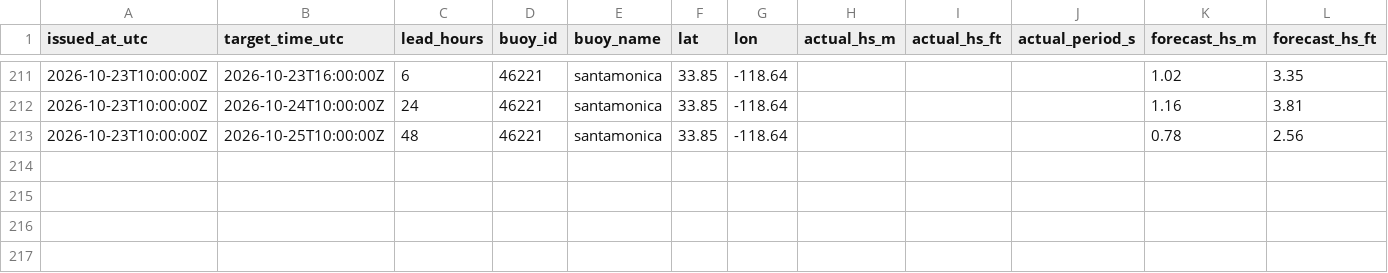
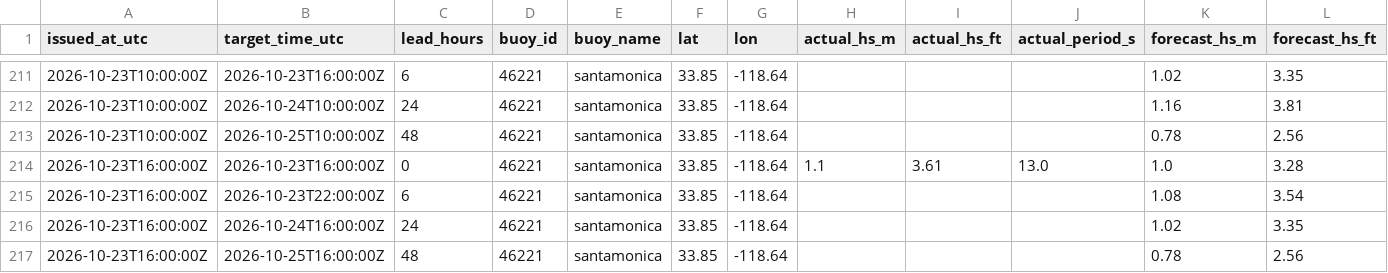
Before and after one commit to philbliss99/surfpy-custom-logger, a CSV file: data/46221_santamonica_log.csv, drawn as a sheet; only a part is shown, gaps mark what is left out; rows hold the shown columns only; the diff names each change by its address in the sheet, - before the commit and + after, or states it on an @@ line.

```diff
--- a/data/46221_santamonica_log.csv
+++ b/data/46221_santamonica_log.csv
+row 214: 2026-10-23T16:00:00Z | 2026-10-23T16:00:00Z | 0 | 46221 | santamonica | 33.85 | -118.64 | 1.1 | 3.61 | 13.0 | 1.0 | 3.28
+row 215: 2026-10-23T16:00:00Z | 2026-10-23T22:00:00Z | 6 | 46221 | santamonica | 33.85 | -118.64 |  |  |  | 1.08 | 3.54
+row 216: 2026-10-23T16:00:00Z | 2026-10-24T16:00:00Z | 24 | 46221 | santamonica | 33.85 | -118.64 |  |  |  | 1.02 | 3.35
+row 217: 2026-10-23T16:00:00Z | 2026-10-25T16:00:00Z | 48 | 46221 | santamonica | 33.85 | -118.64 |  |  |  | 0.78 | 2.56
```
Also changed, not shown: data/44065_rockaway_log.csv, data/46053_santabarbara_log.csv.
